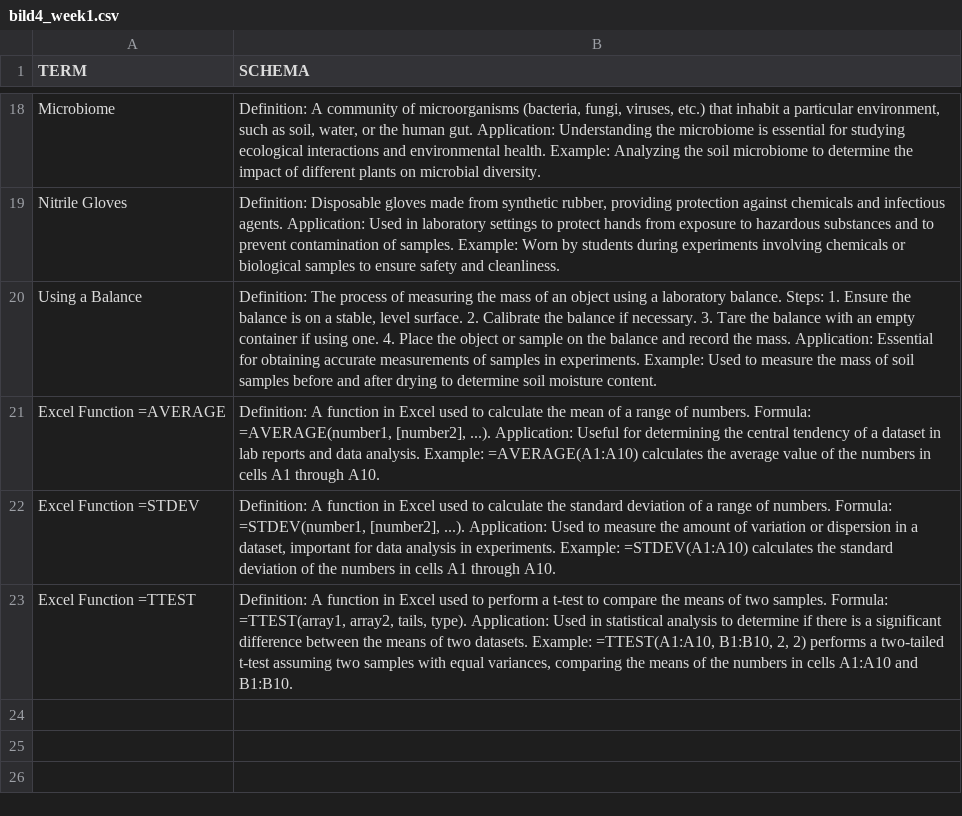
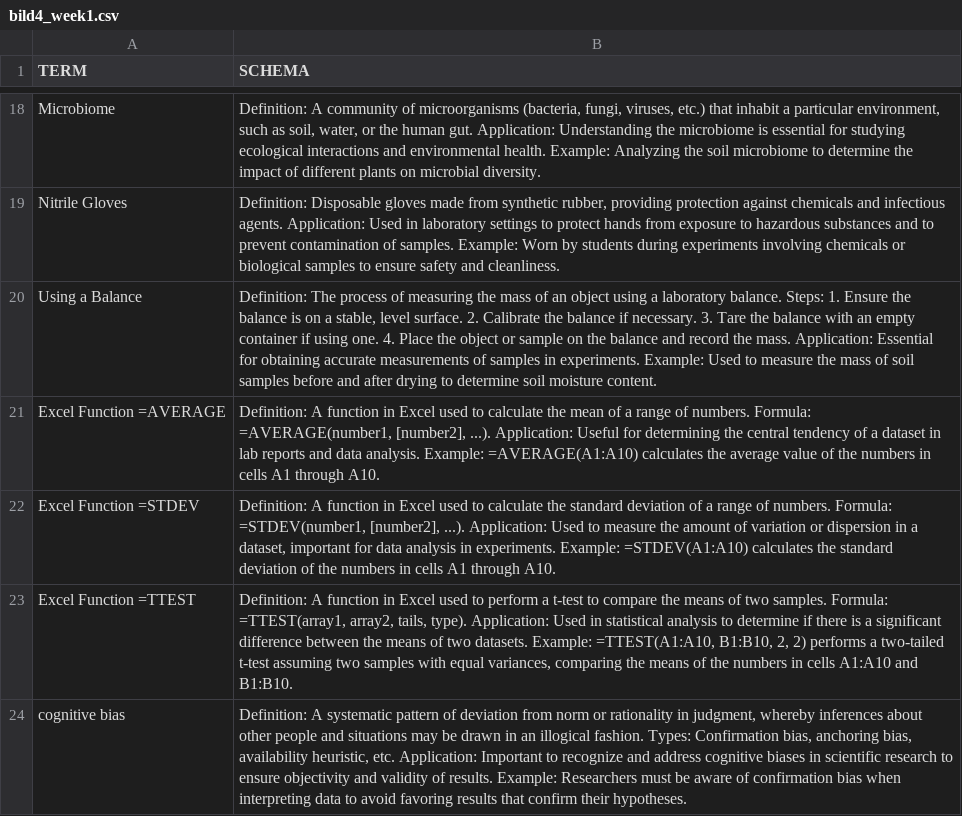
Before and after one commit to The-Reuther-Lab/schema_study, a CSV file: bild4_week1.csv, drawn as a sheet; only a part is shown, gaps mark what is left out; the diff names each change by its address in the sheet, - before the commit and + after, or states it on an @@ line.

Commit message:
add confirm bia

```diff
--- a/bild4_week1.csv
+++ b/bild4_week1.csv
+row 24: cognitive bias | Definition: A systematic pattern of deviation from norm or rationality in judgment, whereby inferences about other people and situations may be drawn in an illogical fashion. Types: Confirmation bias, anchoring bias, availability heuristic, etc. Application: Important to recognize and address cognitive biases in scientific research to ensure objectivity and validity of results. Example: Researchers must be aware of confirmation bias when interpreting data to avoid favoring results that confirm their hypotheses.
```
